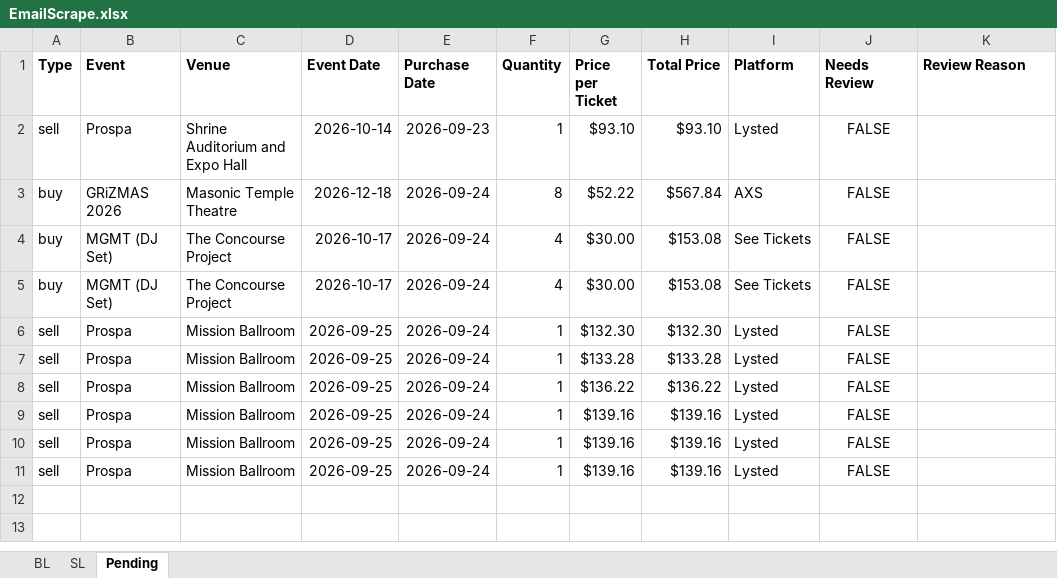
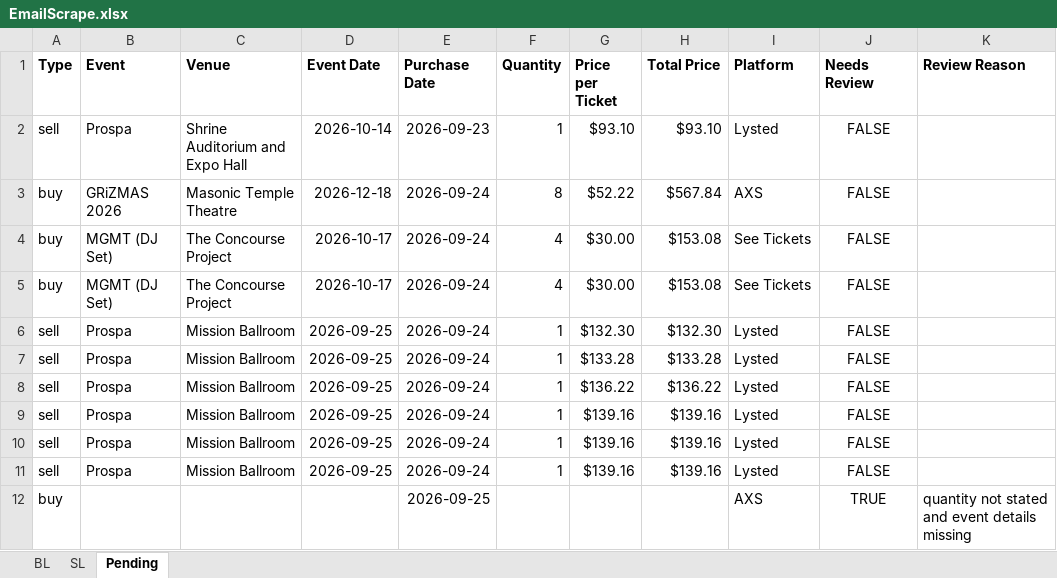
Before and after one commit to Cadennzzz/ticket-email-ingestion, an Excel workbook: EmailScrape.xlsx, sheet Pending, drawn as a sheet; values as stored, in another font and other column widths than the file's, no borders; the diff names each change by its address in the sheet, - before the commit and + after, or states it on an @@ line.

```diff
--- a/EmailScrape.xlsx (sheet Pending)
+++ b/EmailScrape.xlsx (sheet Pending)
+row 12: buy |  |  |  | 2026-09-25 |  |  |  | AXS | TRUE | quantity not stated and event details missing
```
Also changed, not shown: 1 other file.
